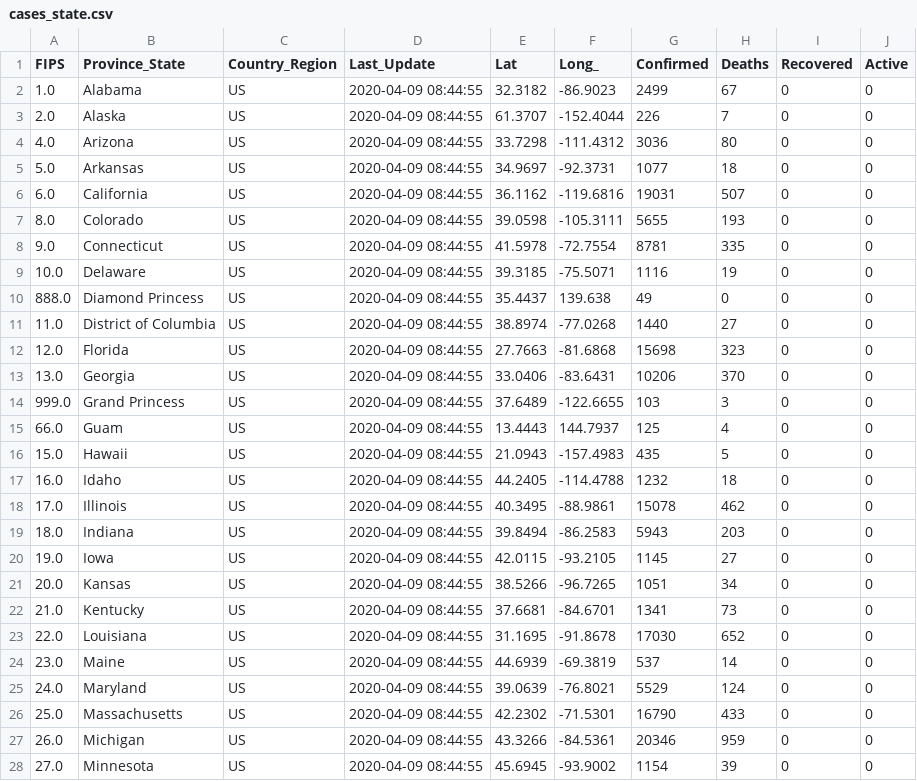
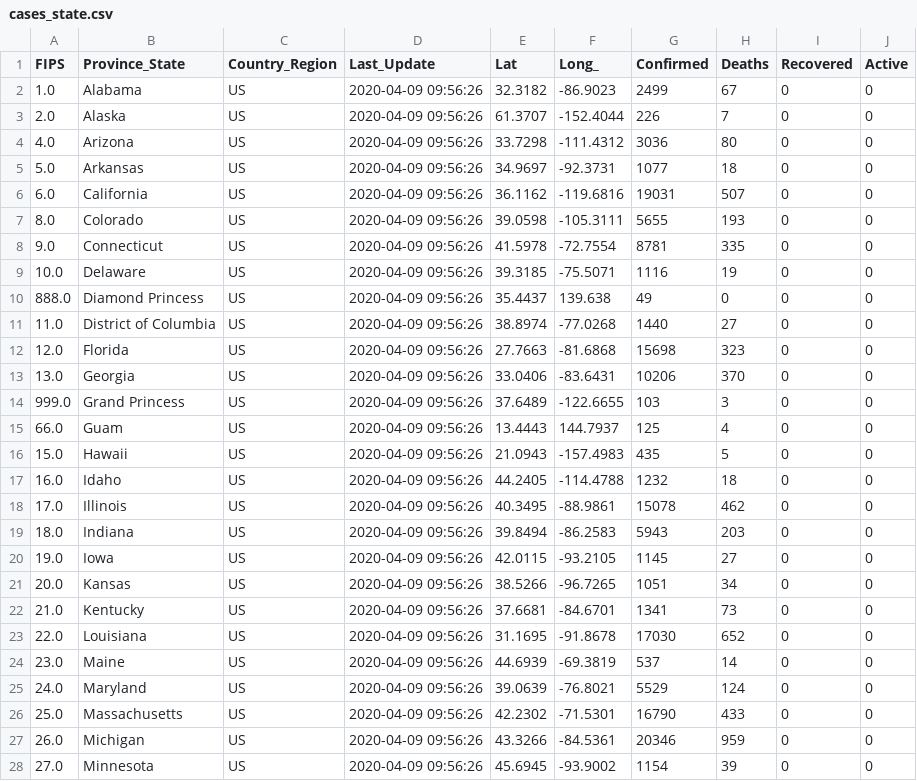
Before and after one commit to pablisco/virustrend, a CSV file: cache/cases_state.csv, drawn as a sheet; only a part is shown; the diff covers the shown part only.

```diff
--- a/cache/cases_state.csv
+++ b/cache/cases_state.csv
@@ -1,28 +1,28 @@
 FIPS,Province_State,Country_Region,Last_Update,Lat,Long_,Confirmed,Deaths,Recovered,Active
-1.0,Alabama,US,2020-04-09 08:44:55,32.3182,-86.9023,2499,67,0,0
-2.0,Alaska,US,2020-04-09 08:44:55,61.3707,-152.4044,226,7,0,0
-4.0,Arizona,US,2020-04-09 08:44:55,33.7298,-111.4312,3036,80,0,0
-5.0,Arkansas,US,2020-04-09 08:44:55,34.9697,-92.3731,1077,18,0,0
-6.0,California,US,2020-04-09 08:44:55,36.1162,-119.6816,19031,507,0,0
-8.0,Colorado,US,2020-04-09 08:44:55,39.0598,-105.3111,5655,193,0,0
-9.0,Connecticut,US,2020-04-09 08:44:55,41.5978,-72.7554,8781,335,0,0
-10.0,Delaware,US,2020-04-09 08:44:55,39.3185,-75.5071,1116,19,0,0
-888.0,Diamond Princess,US,2020-04-09 08:44:55,35.4437,139.638,49,0,0,0
-11.0,District of Columbia,US,2020-04-09 08:44:55,38.8974,-77.0268,1440,27,0,0
-12.0,Florida,US,2020-04-09 08:44:55,27.7663,-81.6868,15698,323,0,0
-13.0,Georgia,US,2020-04-09 08:44:55,33.0406,-83.6431,10206,370,0,0
-999.0,Grand Princess,US,2020-04-09 08:44:55,37.6489,-122.6655,103,3,0,0
-66.0,Guam,US,2020-04-09 08:44:55,13.4443,144.7937,125,4,0,0
-15.0,Hawaii,US,2020-04-09 08:44:55,21.0943,-157.4983,435,5,0,0
-16.0,Idaho,US,2020-04-09 08:44:55,44.2405,-114.4788,1232,18,0,0
-17.0,Illinois,US,2020-04-09 08:44:55,40.3495,-88.9861,15078,462,0,0
-18.0,Indiana,US,2020-04-09 08:44:55,39.8494,-86.2583,5943,203,0,0
-19.0,Iowa,US,2020-04-09 08:44:55,42.0115,-93.2105,1145,27,0,0
-20.0,Kansas,US,2020-04-09 08:44:55,38.5266,-96.7265,1051,34,0,0
-21.0,Kentucky,US,2020-04-09 08:44:55,37.6681,-84.6701,1341,73,0,0
-22.0,Louisiana,US,2020-04-09 08:44:55,31.1695,-91.8678,17030,652,0,0
-23.0,Maine,US,2020-04-09 08:44:55,44.6939,-69.3819,537,14,0,0
-24.0,Maryland,US,2020-04-09 08:44:55,39.0639,-76.8021,5529,124,0,0
-25.0,Massachusetts,US,2020-04-09 08:44:55,42.2302,-71.5301,16790,433,0,0
-26.0,Michigan,US,2020-04-09 08:44:55,43.3266,-84.5361,20346,959,0,0
-27.0,Minnesota,US,2020-04-09 08:44:55,45.6945,-93.9002,1154,39,0,0
+1.0,Alabama,US,2020-04-09 09:56:26,32.3182,-86.9023,2499,67,0,0
+2.0,Alaska,US,2020-04-09 09:56:26,61.3707,-152.4044,226,7,0,0
+4.0,Arizona,US,2020-04-09 09:56:26,33.7298,-111.4312,3036,80,0,0
+5.0,Arkansas,US,2020-04-09 09:56:26,34.9697,-92.3731,1077,18,0,0
+6.0,California,US,2020-04-09 09:56:26,36.1162,-119.6816,19031,507,0,0
+8.0,Colorado,US,2020-04-09 09:56:26,39.0598,-105.3111,5655,193,0,0
+9.0,Connecticut,US,2020-04-09 09:56:26,41.5978,-72.7554,8781,335,0,0
+10.0,Delaware,US,2020-04-09 09:56:26,39.3185,-75.5071,1116,19,0,0
+888.0,Diamond Princess,US,2020-04-09 09:56:26,35.4437,139.638,49,0,0,0
+11.0,District of Columbia,US,2020-04-09 09:56:26,38.8974,-77.0268,1440,27,0,0
+12.0,Florida,US,2020-04-09 09:56:26,27.7663,-81.6868,15698,323,0,0
+13.0,Georgia,US,2020-04-09 09:56:26,33.0406,-83.6431,10206,370,0,0
+999.0,Grand Princess,US,2020-04-09 09:56:26,37.6489,-122.6655,103,3,0,0
+66.0,Guam,US,2020-04-09 09:56:26,13.4443,144.7937,125,4,0,0
+15.0,Hawaii,US,2020-04-09 09:56:26,21.0943,-157.4983,435,5,0,0
+16.0,Idaho,US,2020-04-09 09:56:26,44.2405,-114.4788,1232,18,0,0
+17.0,Illinois,US,2020-04-09 09:56:26,40.3495,-88.9861,15078,462,0,0
+18.0,Indiana,US,2020-04-09 09:56:26,39.8494,-86.2583,5943,203,0,0
+19.0,Iowa,US,2020-04-09 09:56:26,42.0115,-93.2105,1145,27,0,0
+20.0,Kansas,US,2020-04-09 09:56:26,38.5266,-96.7265,1051,34,0,0
+21.0,Kentucky,US,2020-04-09 09:56:26,37.6681,-84.6701,1341,73,0,0
+22.0,Louisiana,US,2020-04-09 09:56:26,31.1695,-91.8678,17030,652,0,0
+23.0,Maine,US,2020-04-09 09:56:26,44.6939,-69.3819,537,14,0,0
+24.0,Maryland,US,2020-04-09 09:56:26,39.0639,-76.8021,5529,124,0,0
+25.0,Massachusetts,US,2020-04-09 09:56:26,42.2302,-71.5301,16790,433,0,0
+26.0,Michigan,US,2020-04-09 09:56:26,43.3266,-84.5361,20346,959,0,0
+27.0,Minnesota,US,2020-04-09 09:56:26,45.6945,-93.9002,1154,39,0,0
```
Also changed, not shown: 38 edited cells elsewhere in this file, cache/cases.csv, cache/cases_country.csv, 38 other files.
